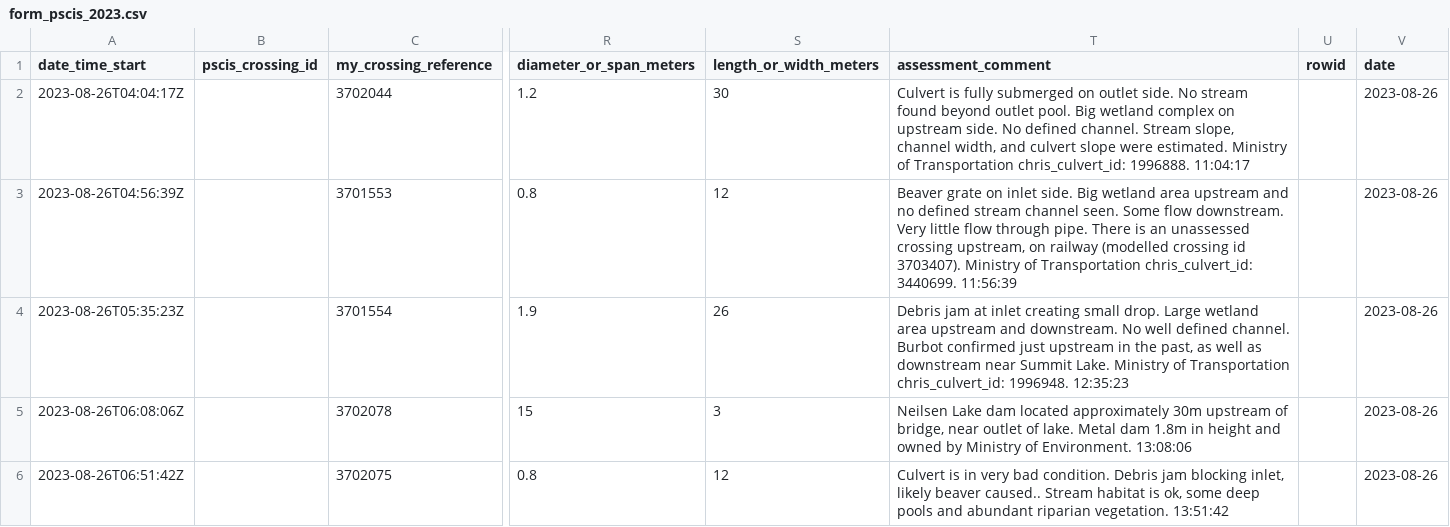
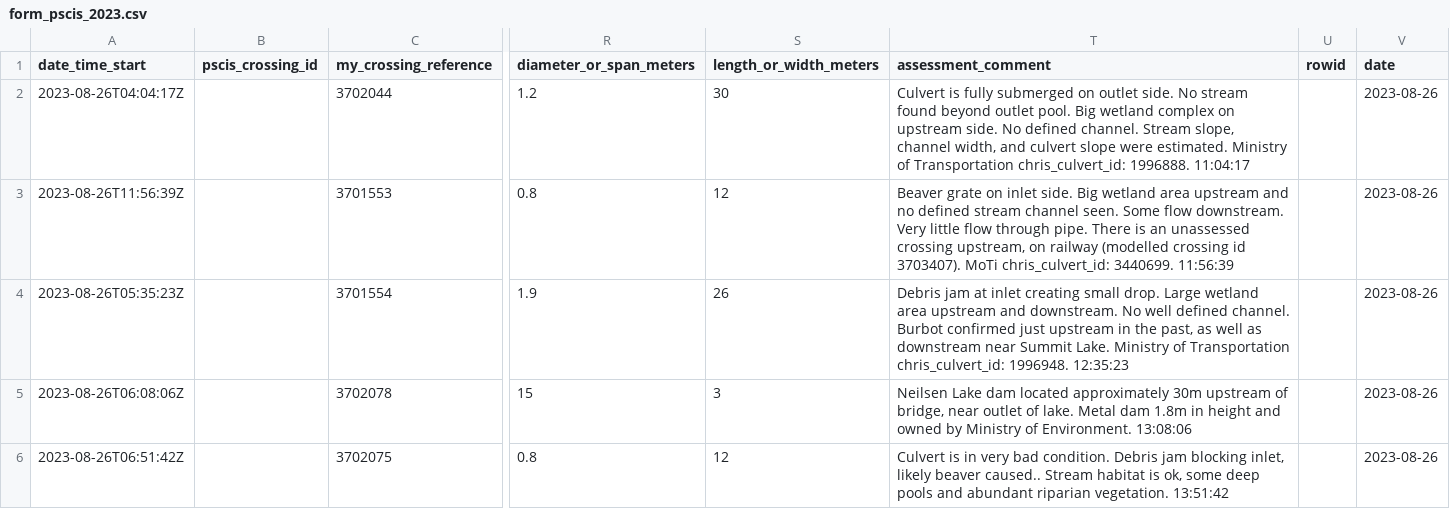
Before and after one commit to lucy-schick/fish_passage_peace_2023_reporting, a CSV file: data/backup/form_pscis_2023.csv, drawn as a sheet; only a part is shown, gaps mark what is left out; the diff names each change by its address in the sheet, - before the commit and + after, or states it on an @@ line.

Commit message:
commit for testing

```diff
--- a/data/backup/form_pscis_2023.csv
+++ b/data/backup/form_pscis_2023.csv
-A3 (date_time_start): 2023-08-26T04:56:39Z
+A3 (date_time_start): 2023-08-26T11:56:39Z
-T3 (assessment_comment): …id 3703407). Ministry of Transportation chris_culvert_id: 3440699.…
+T3 (assessment_comment): …id 3703407). MoTi chris_culvert_id: 3440699.…
```
